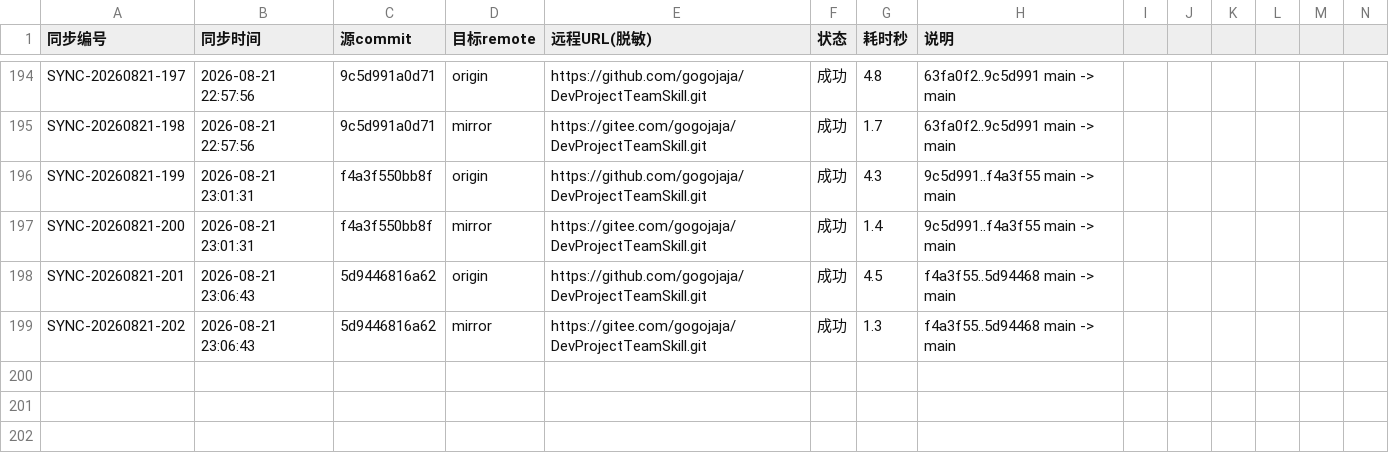
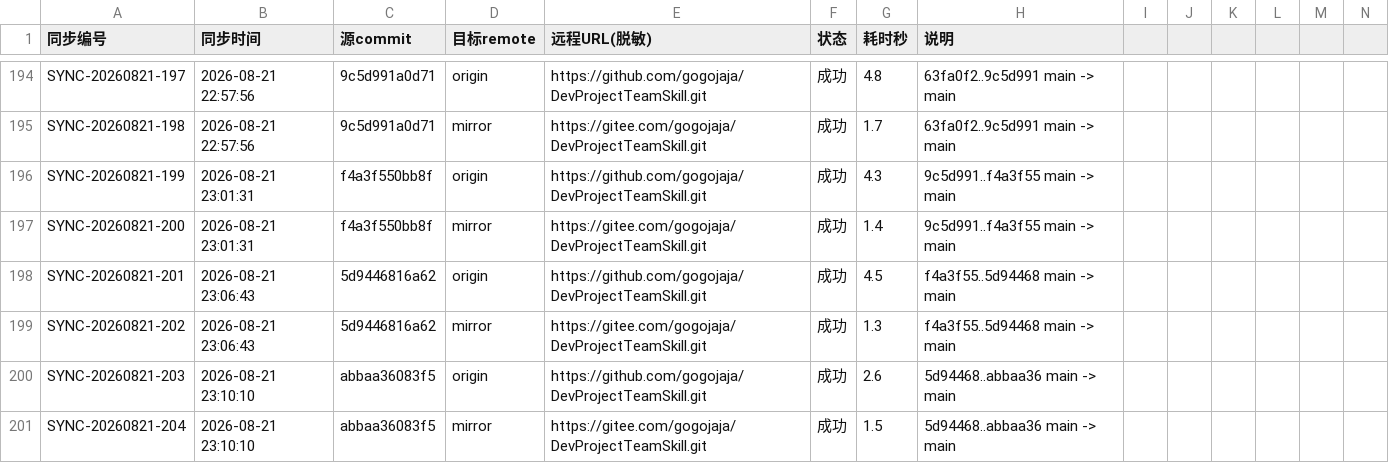
Before and after one commit to gogojaja/DevProjectTeamSkill, a CSV file: 台账/32_镜像同步记录.csv, drawn as a sheet; only a part is shown, gaps mark what is left out; rows hold the shown columns only; the diff names each change by its address in the sheet, - before the commit and + after, or states it on an @@ line.

```diff
--- a/台账/32_镜像同步记录.csv
+++ b/台账/32_镜像同步记录.csv
+row 200: SYNC-20260821-203 | 2026-08-21 23:10:10 | abbaa36083f5 | origin | https://github.com/gogojaja/DevProjectTeamSkill.git | 成功 | 2.6 | 5d94468..abbaa36 main -> main
+row 201: SYNC-20260821-204 | 2026-08-21 23:10:10 | abbaa36083f5 | mirror | https://gitee.com/gogojaja/DevProjectTeamSkill.git | 成功 | 1.5 | 5d94468..abbaa36 main -> main
```
Also changed, not shown: 1 other file.
